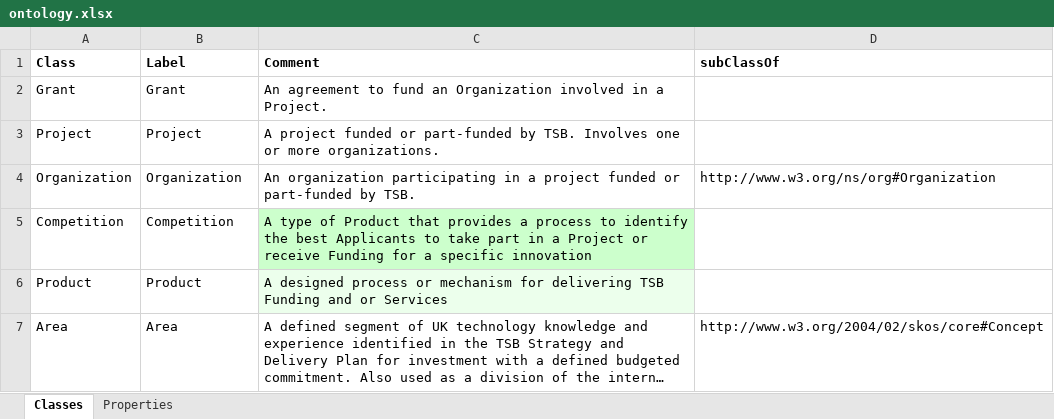
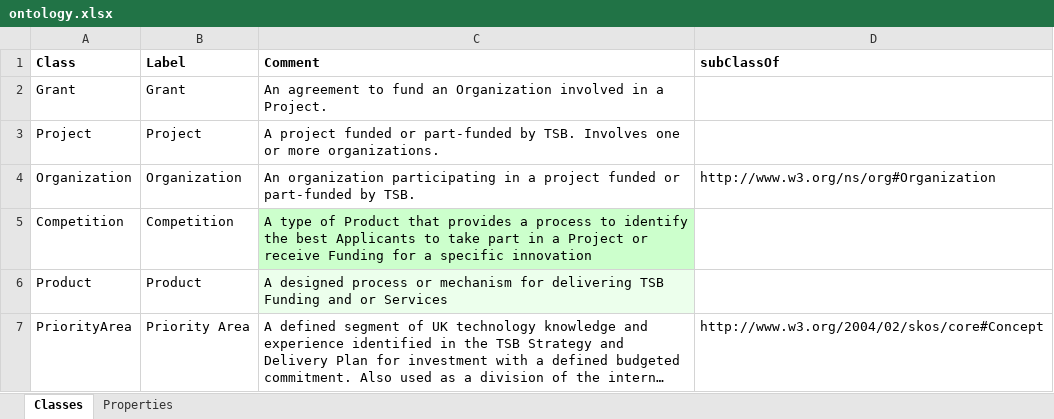
Before and after one commit to theodi/tsb-project-data, an Excel workbook: data/input-data/ontology.xlsx, sheet Classes, drawn as a sheet; long unchanged cells end in …; values as stored, in another font and other column widths than the file's, no borders; the diff names each change by its address in the sheet, - before the commit and + after, or states it on an @@ line.

Commit message:
change 'budget area' to 'priority area' throughout the code and data

```diff
--- a/data/input-data/ontology.xlsx (sheet Classes)
+++ b/data/input-data/ontology.xlsx (sheet Classes)
-A7 (Class): Area
+A7 (Class): PriorityArea
-B7 (Label): Area
+B7 (Label): Priority Area
```
Also changed, not shown: sheet Properties, 16 other files.
